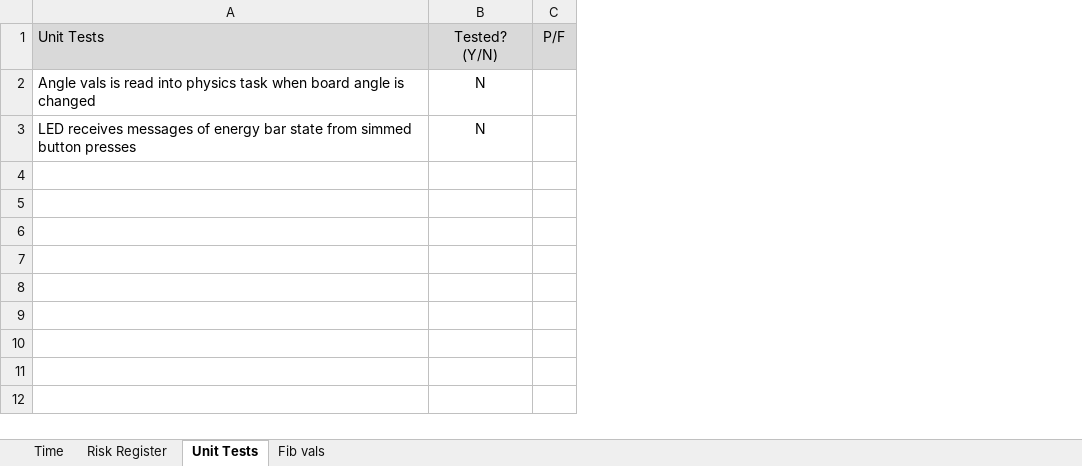
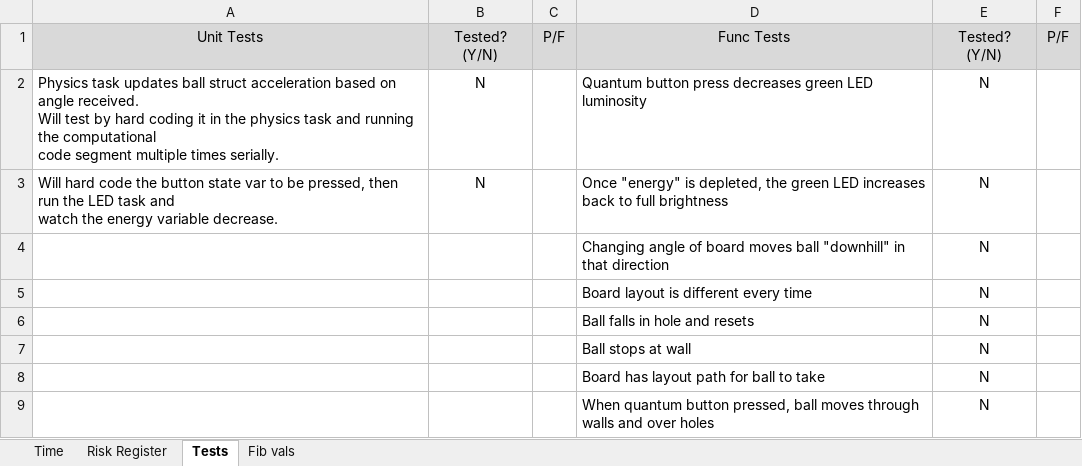
Before and after one commit to lukehanley/RTOS_FINALPROJ, an Excel workbook: RTOSProject.xlsx, sheet Tests, drawn as a sheet; values as stored, in another font and other column widths than the file's, no borders; charts and pictures not drawn; ↵ is a line break in a cell; the diff names each change by its address in the sheet, - before the commit and + after, or states it on an @@ line.

Commit message:
Add files via upload

```diff
--- a/RTOSProject.xlsx (sheet Tests)
+++ b/RTOSProject.xlsx (sheet Tests)
-sheet tab: Unit Tests
+sheet tab: Tests
+column D, rows 1-3: Func Tests | Quantum button press decreases green LED luminosity | Once "energy" is depleted, the green LED increases back to full brightness
+column E, rows 1-3: Tested? (Y/N) | N | N
+column F, row 1: P/F
-A1 alignment: left
+A1 alignment: center
-A2: Angle vals is read into physics task when board angle is changed
+A2: Physics task updates ball struct acceleration based on angle received. ↵ Will test by hard coding it in the physics task and running the computational ↵ code segment multiple times serially.
-A3: LED receives messages of energy bar state from simmed button presses
+A3: Will hard code the button state var to be pressed, then run the LED task and ↵ watch the energy variable decrease.
+row 4:  |  |  | Changing angle of board moves ball "downhill" in that direction | N
+row 5:  |  |  | Board layout is different every time | N
+row 6:  |  |  | Ball falls in hole and resets | N
+row 7:  |  |  | Ball stops at wall | N
+row 8:  |  |  | Board has layout path for ball to take | N
+row 9:  |  |  | When quantum button pressed, ball moves through walls and over holes | N
```
Also changed, not shown: sheet Time, sheet Risk Register, charts or pictures.
